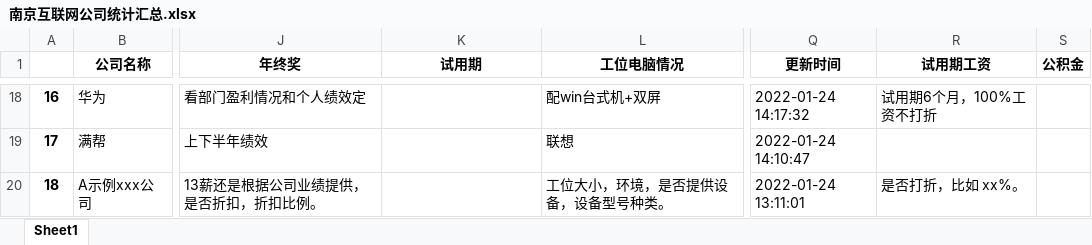
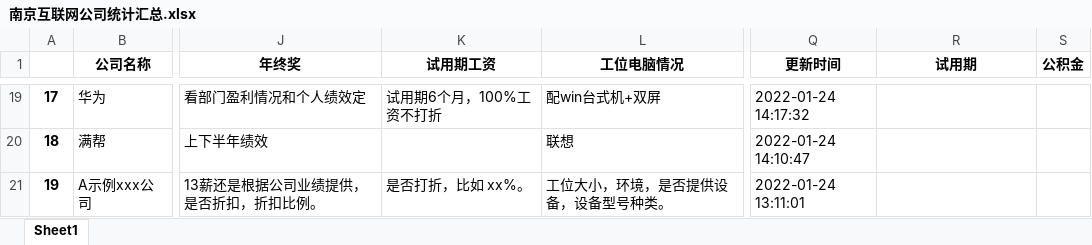
Before and after one commit to ztex/NJ_Net_Company, an Excel workbook: 南京互联网公司统计汇总.xlsx, sheet Sheet1, drawn as a sheet; only a part is shown, gaps mark what is left out; values as stored, in another font and other column widths than the file's, no borders; addresses are those after the commit; the diff covers the shown part only; the diff names each change by its address in the sheet, - before the commit and + after, or states it on an @@ line.

```diff
--- a/南京互联网公司统计汇总.xlsx (sheet Sheet1)
+++ b/南京互联网公司统计汇总.xlsx (sheet Sheet1)
-K1: 试用期
+K1: 试用期工资
-R1: 试用期工资
+R1: 试用期
@@ column A renumbered from row 3 down @@
-K19 (试用期工资): (empty)
+K19 (试用期工资): 试用期6个月，100%工资不打折
-R19 (试用期): 试用期6个月，100%工资不打折
+R19 (试用期): (empty)
-K21 (试用期工资): (empty)
+K21 (试用期工资): 是否打折，比如 xx%。
-R21 (试用期): 是否打折，比如 xx%。
+R21 (试用期): (empty)
```
Also changed, not shown: 1 added row and 30 edited cells elsewhere in this sheet, 1 other file.
